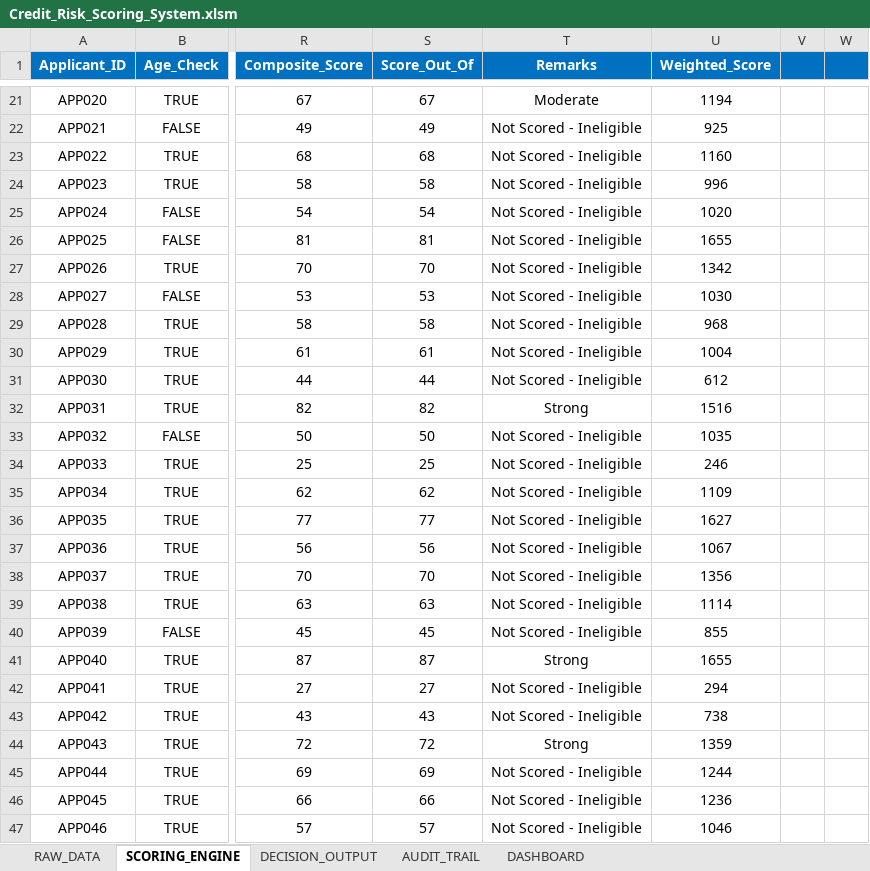
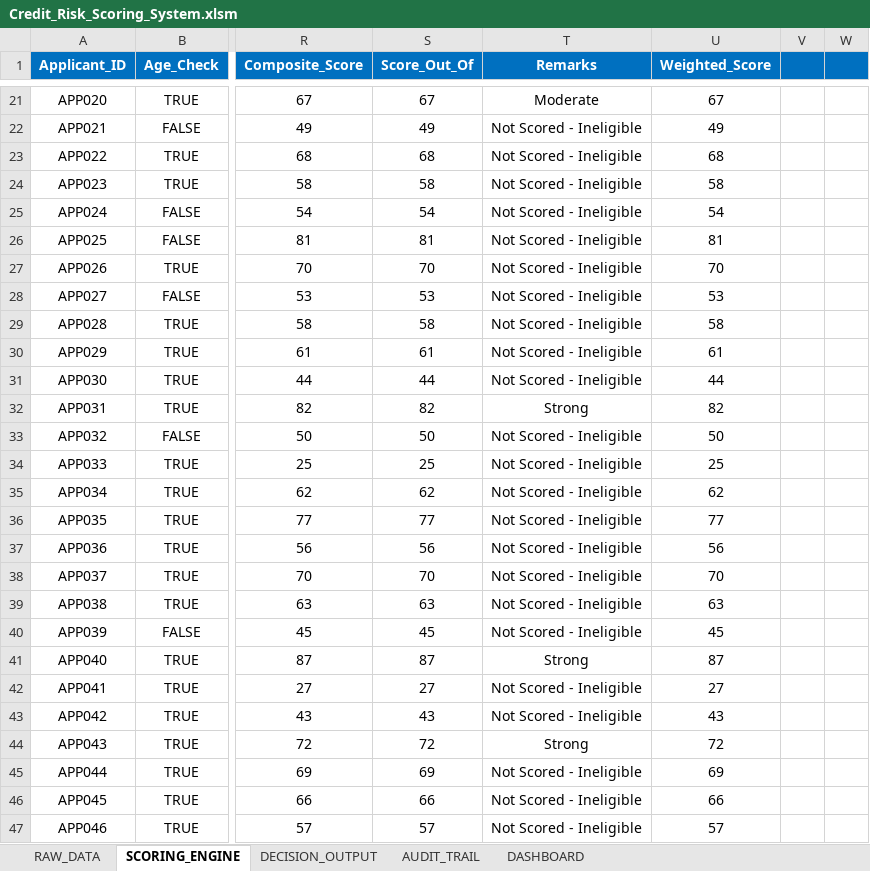
Before and after one commit to asawarifuse/Credit-Risk-Scoring-System, an Excel workbook: excel/Credit_Risk_Scoring_System.xlsm, sheet SCORING_ENGINE, drawn as a sheet; only a part is shown, gaps mark what is left out; values as stored, in another font and other column widths than the file's, no borders; charts and pictures not drawn; the diff covers the shown part only; the diff names each change by its address in the sheet, - before the commit and + after, or states it on an @@ line.

Commit message:
Day 12 - What-if panel complete: spin buttons, weighted comparison table, default weights restored

```diff
--- a/excel/Credit_Risk_Scoring_System.xlsm (sheet SCORING_ENGINE)
+++ b/excel/Credit_Risk_Scoring_System.xlsm (sheet SCORING_ENGINE)
-U21 (Weighted_Score): 1194
+U21 (Weighted_Score): 67
-U22 (Weighted_Score): 925
+U22 (Weighted_Score): 49
-U23 (Weighted_Score): 1160
+U23 (Weighted_Score): 68
-U24 (Weighted_Score): 996
+U24 (Weighted_Score): 58
-U25 (Weighted_Score): 1020
+U25 (Weighted_Score): 54
-U26 (Weighted_Score): 1655
+U26 (Weighted_Score): 81
-U27 (Weighted_Score): 1342
+U27 (Weighted_Score): 70
-U28 (Weighted_Score): 1030
+U28 (Weighted_Score): 53
-U29 (Weighted_Score): 968
+U29 (Weighted_Score): 58
-U30 (Weighted_Score): 1004
+U30 (Weighted_Score): 61
-U31 (Weighted_Score): 612
+U31 (Weighted_Score): 44
-U32 (Weighted_Score): 1516
+U32 (Weighted_Score): 82
-U33 (Weighted_Score): 1035
+U33 (Weighted_Score): 50
-U34 (Weighted_Score): 246
+U34 (Weighted_Score): 25
-U35 (Weighted_Score): 1109
+U35 (Weighted_Score): 62
-U36 (Weighted_Score): 1627
+U36 (Weighted_Score): 77
-U37 (Weighted_Score): 1067
+U37 (Weighted_Score): 56
-U38 (Weighted_Score): 1356
+U38 (Weighted_Score): 70
-U39 (Weighted_Score): 1114
+U39 (Weighted_Score): 63
-U40 (Weighted_Score): 855
+U40 (Weighted_Score): 45
-U41 (Weighted_Score): 1655
+U41 (Weighted_Score): 87
-U42 (Weighted_Score): 294
+U42 (Weighted_Score): 27
-U43 (Weighted_Score): 738
+U43 (Weighted_Score): 43
-U44 (Weighted_Score): 1359
+U44 (Weighted_Score): 72
-U45 (Weighted_Score): 1244
+U45 (Weighted_Score): 69
-U46 (Weighted_Score): 1236
+U46 (Weighted_Score): 66
-U47 (Weighted_Score): 1046
+U47 (Weighted_Score): 57
```
Also changed, not shown: 486 edited cells elsewhere in this sheet, sheet DASHBOARD.
